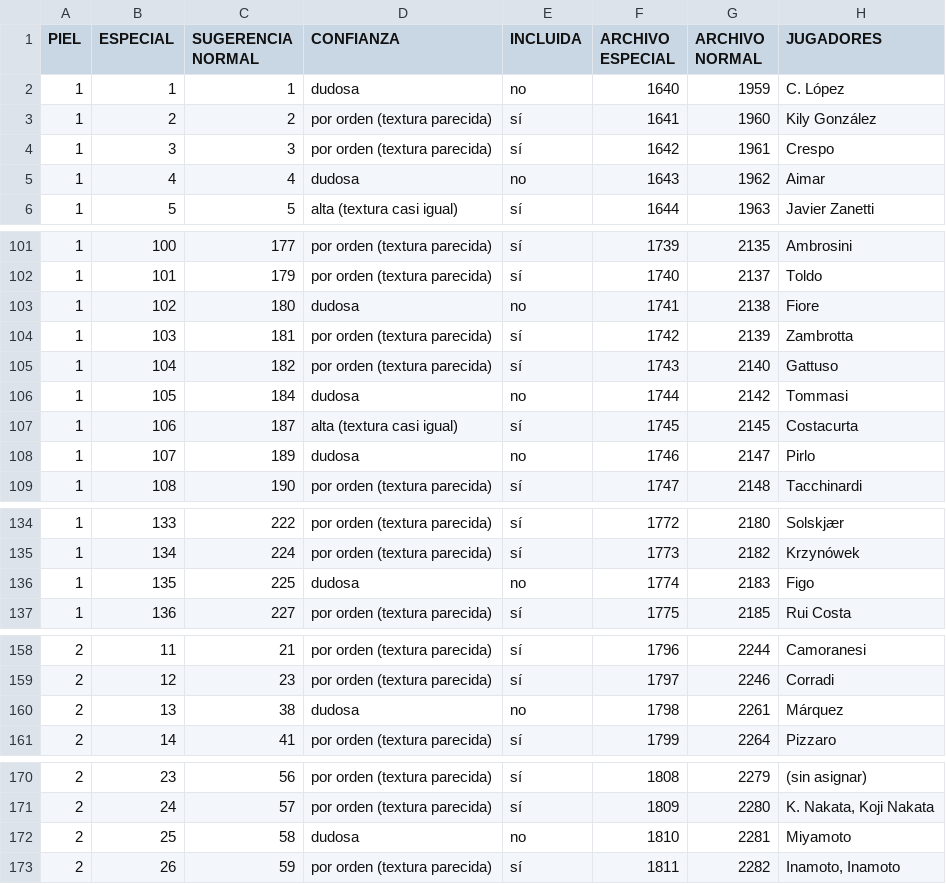
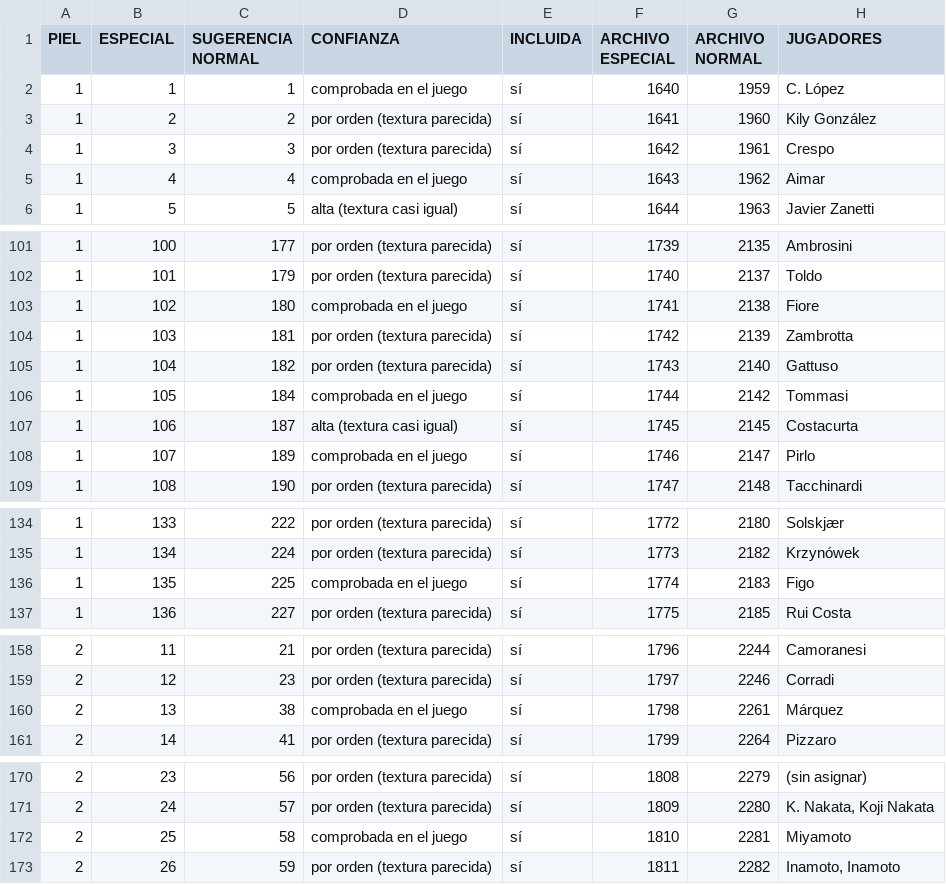
Before and after one commit to Yotakon/PES-5-XBOX-Editor-ANDROID, a CSV file: tablas/revisar_caras.csv, drawn as a sheet; only a part is shown, gaps mark what is left out; the diff covers the shown part only.

```diff
--- a/tablas/revisar_caras.csv
+++ b/tablas/revisar_caras.csv
@@ -1,6 +1,6 @@
 PIEL;ESPECIAL;SUGERENCIA NORMAL;CONFIANZA;INCLUIDA;ARCHIVO ESPECIAL;ARCHIVO NORMAL;JUGADORES
-1;1;1;dudosa;no;1640;1959;C. López
+1;1;1;comprobada en el juego;sí;1640;1959;C. López
 1;2;2;por orden (textura parecida);sí;1641;1960;Kily González
 1;3;3;por orden (textura parecida);sí;1642;1961;Crespo
-1;4;4;dudosa;no;1643;1962;Aimar
+1;4;4;comprobada en el juego;sí;1643;1962;Aimar
 1;5;5;alta (textura casi igual);sí;1644;1963;Javier Zanetti
@@ -102,8 +102,8 @@
 1;101;179;por orden (textura parecida);sí;1740;2137;Toldo
-1;102;180;dudosa;no;1741;2138;Fiore
+1;102;180;comprobada en el juego;sí;1741;2138;Fiore
 1;103;181;por orden (textura parecida);sí;1742;2139;Zambrotta
 1;104;182;por orden (textura parecida);sí;1743;2140;Gattuso
-1;105;184;dudosa;no;1744;2142;Tommasi
+1;105;184;comprobada en el juego;sí;1744;2142;Tommasi
 1;106;187;alta (textura casi igual);sí;1745;2145;Costacurta
-1;107;189;dudosa;no;1746;2147;Pirlo
+1;107;189;comprobada en el juego;sí;1746;2147;Pirlo
 1;108;190;por orden (textura parecida);sí;1747;2148;Tacchinardi
@@ -135,3 +135,3 @@
 1;134;224;por orden (textura parecida);sí;1773;2182;Krzynówek
-1;135;225;dudosa;no;1774;2183;Figo
+1;135;225;comprobada en el juego;sí;1774;2183;Figo
 1;136;227;por orden (textura parecida);sí;1775;2185;Rui Costa
@@ -159,3 +159,3 @@
 2;12;23;por orden (textura parecida);sí;1797;2246;Corradi
-2;13;38;dudosa;no;1798;2261;Márquez
+2;13;38;comprobada en el juego;sí;1798;2261;Márquez
 2;14;41;por orden (textura parecida);sí;1799;2264;Pizzaro
@@ -171,3 +171,3 @@
 2;24;57;por orden (textura parecida);sí;1809;2280;K. Nakata, Koji Nakata
-2;25;58;dudosa;no;1810;2281;Miyamoto
+2;25;58;comprobada en el juego;sí;1810;2281;Miyamoto
 2;26;59;por orden (textura parecida);sí;1811;2282;Inamoto, Inamoto
```
Also changed, not shown: 5 edited cells elsewhere in this file, app/src/main/resources/equivalencias_caras.csv, tablas/equivalencias_caras.csv, 1 other file.
